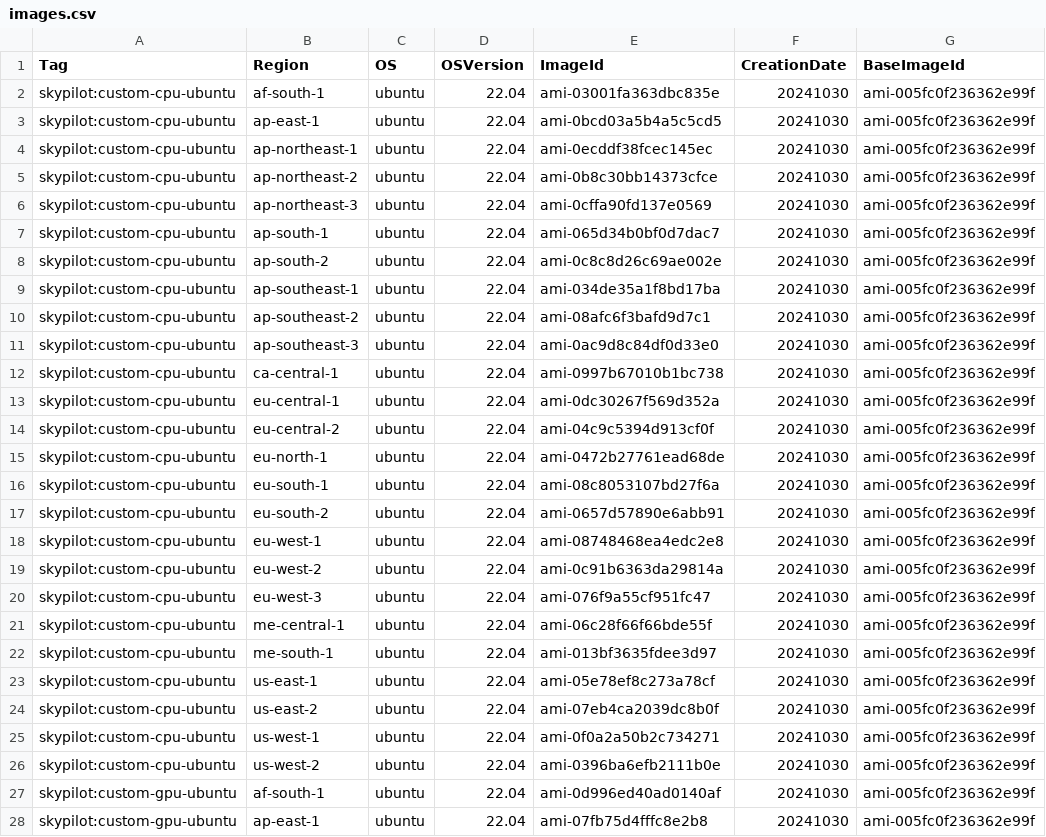
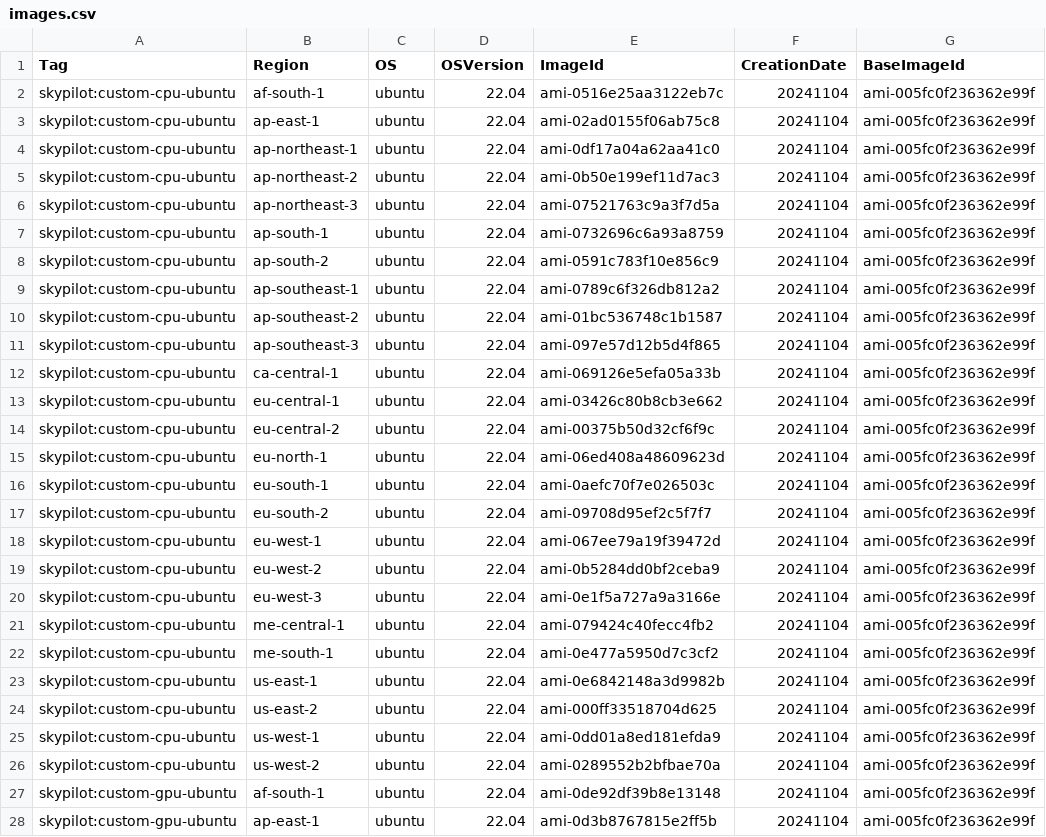
Before and after one commit to skypilot-org/skypilot-catalog, a CSV file: catalogs/v5/aws/images.csv, drawn as a sheet; only a part is shown; the diff covers the shown part only.

Commit message:
Update AWS Custom Images

```diff
--- a/catalogs/v5/aws/images.csv
+++ b/catalogs/v5/aws/images.csv
@@ -1,28 +1,28 @@
 Tag,Region,OS,OSVersion,ImageId,CreationDate,BaseImageId
-skypilot:custom-cpu-ubuntu,af-south-1,ubuntu,22.04,ami-03001fa363dbc835e,20241030,ami-005fc0f236362e99f
-skypilot:custom-cpu-ubuntu,ap-east-1,ubuntu,22.04,ami-0bcd03a5b4a5c5cd5,20241030,ami-005fc0f236362e99f
-skypilot:custom-cpu-ubuntu,ap-northeast-1,ubuntu,22.04,ami-0ecddf38fcec145ec,20241030,ami-005fc0f236362e99f
-skypilot:custom-cpu-ubuntu,ap-northeast-2,ubuntu,22.04,ami-0b8c30bb14373cfce,20241030,ami-005fc0f236362e99f
-skypilot:custom-cpu-ubuntu,ap-northeast-3,ubuntu,22.04,ami-0cffa90fd137e0569,20241030,ami-005fc0f236362e99f
-skypilot:custom-cpu-ubuntu,ap-south-1,ubuntu,22.04,ami-065d34b0bf0d7dac7,20241030,ami-005fc0f236362e99f
-skypilot:custom-cpu-ubuntu,ap-south-2,ubuntu,22.04,ami-0c8c8d26c69ae002e,20241030,ami-005fc0f236362e99f
-skypilot:custom-cpu-ubuntu,ap-southeast-1,ubuntu,22.04,ami-034de35a1f8bd17ba,20241030,ami-005fc0f236362e99f
-skypilot:custom-cpu-ubuntu,ap-southeast-2,ubuntu,22.04,ami-08afc6f3bafd9d7c1,20241030,ami-005fc0f236362e99f
-skypilot:custom-cpu-ubuntu,ap-southeast-3,ubuntu,22.04,ami-0ac9d8c84df0d33e0,20241030,ami-005fc0f236362e99f
-skypilot:custom-cpu-ubuntu,ca-central-1,ubuntu,22.04,ami-0997b67010b1bc738,20241030,ami-005fc0f236362e99f
-skypilot:custom-cpu-ubuntu,eu-central-1,ubuntu,22.04,ami-0dc30267f569d352a,20241030,ami-005fc0f236362e99f
-skypilot:custom-cpu-ubuntu,eu-central-2,ubuntu,22.04,ami-04c9c5394d913cf0f,20241030,ami-005fc0f236362e99f
-skypilot:custom-cpu-ubuntu,eu-north-1,ubuntu,22.04,ami-0472b27761ead68de,20241030,ami-005fc0f236362e99f
-skypilot:custom-cpu-ubuntu,eu-south-1,ubuntu,22.04,ami-08c8053107bd27f6a,20241030,ami-005fc0f236362e99f
-skypilot:custom-cpu-ubuntu,eu-south-2,ubuntu,22.04,ami-0657d57890e6abb91,20241030,ami-005fc0f236362e99f
-skypilot:custom-cpu-ubuntu,eu-west-1,ubuntu,22.04,ami-08748468ea4edc2e8,20241030,ami-005fc0f236362e99f
-skypilot:custom-cpu-ubuntu,eu-west-2,ubuntu,22.04,ami-0c91b6363da29814a,20241030,ami-005fc0f236362e99f
-skypilot:custom-cpu-ubuntu,eu-west-3,ubuntu,22.04,ami-076f9a55cf951fc47,20241030,ami-005fc0f236362e99f
-skypilot:custom-cpu-ubuntu,me-central-1,ubuntu,22.04,ami-06c28f66f66bde55f,20241030,ami-005fc0f236362e99f
-skypilot:custom-cpu-ubuntu,me-south-1,ubuntu,22.04,ami-013bf3635fdee3d97,20241030,ami-005fc0f236362e99f
-skypilot:custom-cpu-ubuntu,us-east-1,ubuntu,22.04,ami-05e78ef8c273a78cf,20241030,ami-005fc0f236362e99f
-skypilot:custom-cpu-ubuntu,us-east-2,ubuntu,22.04,ami-07eb4ca2039dc8b0f,20241030,ami-005fc0f236362e99f
-skypilot:custom-cpu-ubuntu,us-west-1,ubuntu,22.04,ami-0f0a2a50b2c734271,20241030,ami-005fc0f236362e99f
-skypilot:custom-cpu-ubuntu,us-west-2,ubuntu,22.04,ami-0396ba6efb2111b0e,20241030,ami-005fc0f236362e99f
-skypilot:custom-gpu-ubuntu,af-south-1,ubuntu,22.04,ami-0d996ed40ad0140af,20241030,ami-005fc0f236362e99f
-skypilot:custom-gpu-ubuntu,ap-east-1,ubuntu,22.04,ami-07fb75d4fffc8e2b8,20241030,ami-005fc0f236362e99f
+skypilot:custom-cpu-ubuntu,af-south-1,ubuntu,22.04,ami-0516e25aa3122eb7c,20241104,ami-005fc0f236362e99f
+skypilot:custom-cpu-ubuntu,ap-east-1,ubuntu,22.04,ami-02ad0155f06ab75c8,20241104,ami-005fc0f236362e99f
+skypilot:custom-cpu-ubuntu,ap-northeast-1,ubuntu,22.04,ami-0df17a04a62aa41c0,20241104,ami-005fc0f236362e99f
+skypilot:custom-cpu-ubuntu,ap-northeast-2,ubuntu,22.04,ami-0b50e199ef11d7ac3,20241104,ami-005fc0f236362e99f
+skypilot:custom-cpu-ubuntu,ap-northeast-3,ubuntu,22.04,ami-07521763c9a3f7d5a,20241104,ami-005fc0f236362e99f
+skypilot:custom-cpu-ubuntu,ap-south-1,ubuntu,22.04,ami-0732696c6a93a8759,20241104,ami-005fc0f236362e99f
+skypilot:custom-cpu-ubuntu,ap-south-2,ubuntu,22.04,ami-0591c783f10e856c9,20241104,ami-005fc0f236362e99f
+skypilot:custom-cpu-ubuntu,ap-southeast-1,ubuntu,22.04,ami-0789c6f326db812a2,20241104,ami-005fc0f236362e99f
+skypilot:custom-cpu-ubuntu,ap-southeast-2,ubuntu,22.04,ami-01bc536748c1b1587,20241104,ami-005fc0f236362e99f
+skypilot:custom-cpu-ubuntu,ap-southeast-3,ubuntu,22.04,ami-097e57d12b5d4f865,20241104,ami-005fc0f236362e99f
+skypilot:custom-cpu-ubuntu,ca-central-1,ubuntu,22.04,ami-069126e5efa05a33b,20241104,ami-005fc0f236362e99f
+skypilot:custom-cpu-ubuntu,eu-central-1,ubuntu,22.04,ami-03426c80b8cb3e662,20241104,ami-005fc0f236362e99f
+skypilot:custom-cpu-ubuntu,eu-central-2,ubuntu,22.04,ami-00375b50d32cf6f9c,20241104,ami-005fc0f236362e99f
+skypilot:custom-cpu-ubuntu,eu-north-1,ubuntu,22.04,ami-06ed408a48609623d,20241104,ami-005fc0f236362e99f
+skypilot:custom-cpu-ubuntu,eu-south-1,ubuntu,22.04,ami-0aefc70f7e026503c,20241104,ami-005fc0f236362e99f
+skypilot:custom-cpu-ubuntu,eu-south-2,ubuntu,22.04,ami-09708d95ef2c5f7f7,20241104,ami-005fc0f236362e99f
+skypilot:custom-cpu-ubuntu,eu-west-1,ubuntu,22.04,ami-067ee79a19f39472d,20241104,ami-005fc0f236362e99f
+skypilot:custom-cpu-ubuntu,eu-west-2,ubuntu,22.04,ami-0b5284dd0bf2ceba9,20241104,ami-005fc0f236362e99f
+skypilot:custom-cpu-ubuntu,eu-west-3,ubuntu,22.04,ami-0e1f5a727a9a3166e,20241104,ami-005fc0f236362e99f
+skypilot:custom-cpu-ubuntu,me-central-1,ubuntu,22.04,ami-079424c40fecc4fb2,20241104,ami-005fc0f236362e99f
+skypilot:custom-cpu-ubuntu,me-south-1,ubuntu,22.04,ami-0e477a5950d7c3cf2,20241104,ami-005fc0f236362e99f
+skypilot:custom-cpu-ubuntu,us-east-1,ubuntu,22.04,ami-0e6842148a3d9982b,20241104,ami-005fc0f236362e99f
+skypilot:custom-cpu-ubuntu,us-east-2,ubuntu,22.04,ami-000ff33518704d625,20241104,ami-005fc0f236362e99f
+skypilot:custom-cpu-ubuntu,us-west-1,ubuntu,22.04,ami-0dd01a8ed181efda9,20241104,ami-005fc0f236362e99f
+skypilot:custom-cpu-ubuntu,us-west-2,ubuntu,22.04,ami-0289552b2bfbae70a,20241104,ami-005fc0f236362e99f
+skypilot:custom-gpu-ubuntu,af-south-1,ubuntu,22.04,ami-0de92df39b8e13148,20241104,ami-005fc0f236362e99f
+skypilot:custom-gpu-ubuntu,ap-east-1,ubuntu,22.04,ami-0d3b8767815e2ff5b,20241104,ami-005fc0f236362e99f
```
Also changed, not shown: 46 edited cells elsewhere in this file.
